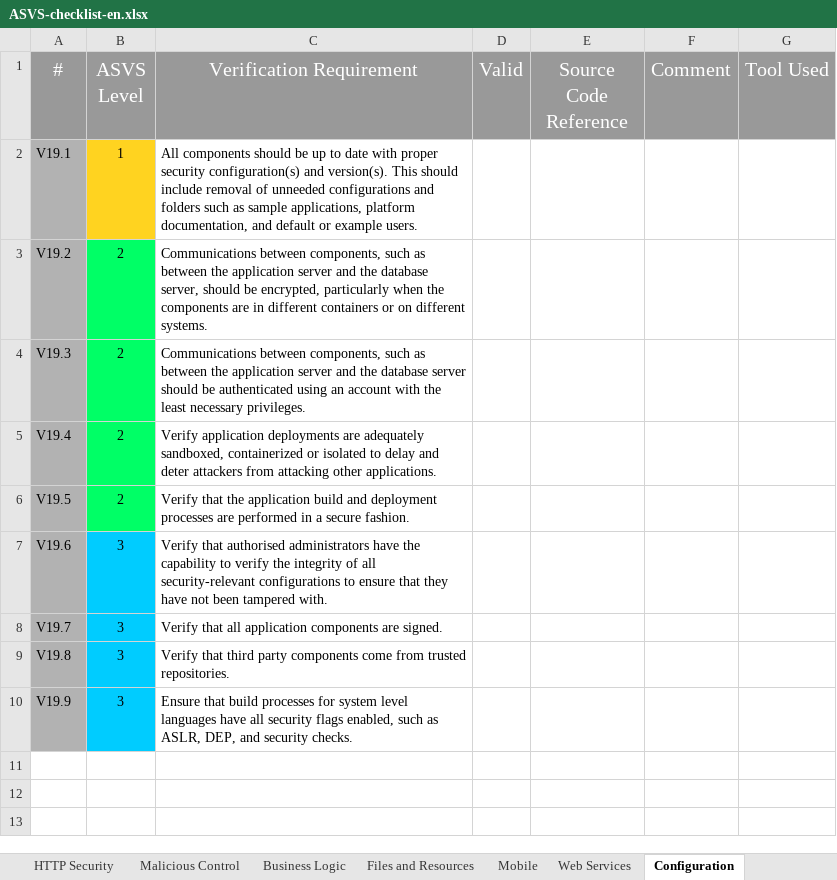
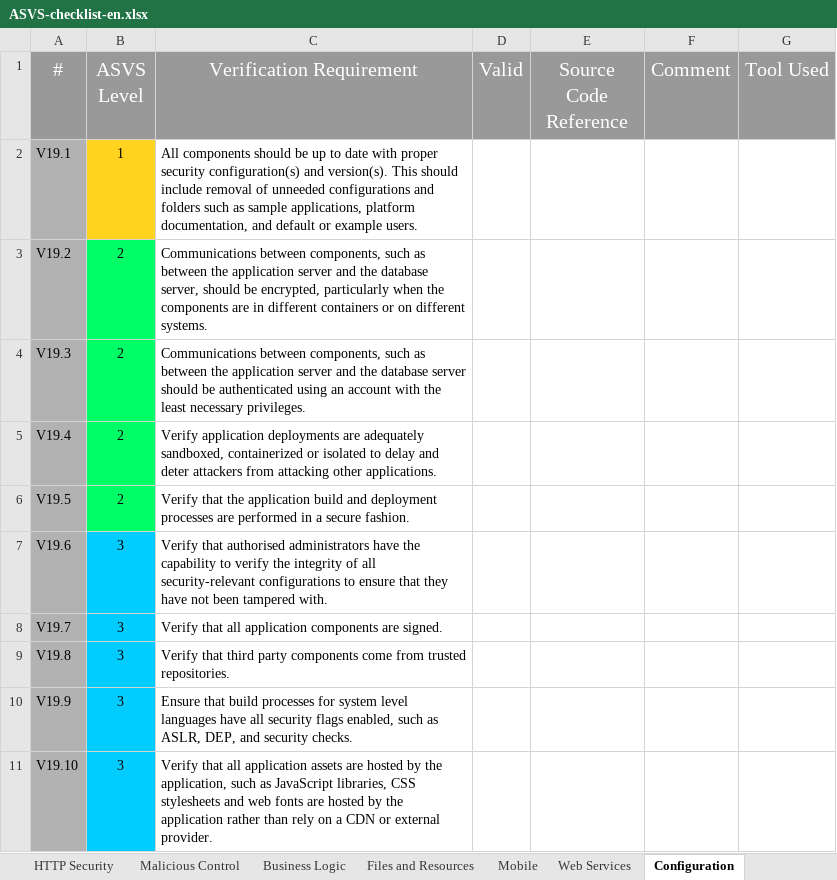
Before and after one commit to shenril/owasp-asvs-checklist, an Excel workbook: ASVS-checklist-en.xlsx, sheet Configuration, drawn as a sheet; values as stored, in another font and other column widths than the file's, no borders; the diff names each change by its address in the sheet, - before the commit and + after, or states it on an @@ line.

```diff
--- a/ASVS-checklist-en.xlsx (sheet Configuration)
+++ b/ASVS-checklist-en.xlsx (sheet Configuration)
+row 11: V19.10 | 3 | Verify that all application assets are hosted by the application, such as JavaScript libraries, CSS stylesheets and web fonts are hosted by the application rather than rely on a CDN or external provider.
```
Also changed, not shown: sheet Authentication, sheet Web Services, sheet Mobile, sheet Architecture, sheet Error Handling and Logging, sheet HTTP Security, 3 more sheets, charts or pictures, 1 other file.
